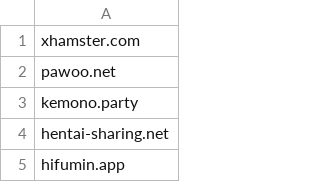
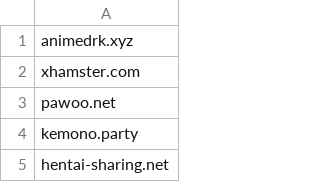
Before and after one commit to Ekanyani/HentaiList, a CSV file: HentaiList.csv, drawn as a sheet; only a part is shown; the shorter side is filled out with more unchanged rows; the diff names each change by its address in the sheet, - before the commit and + after, or states it on an @@ line.

Commit message:
Update List

```diff
--- a/HentaiList.csv
+++ b/HentaiList.csv
+row 1: animedrk.xyz
```
